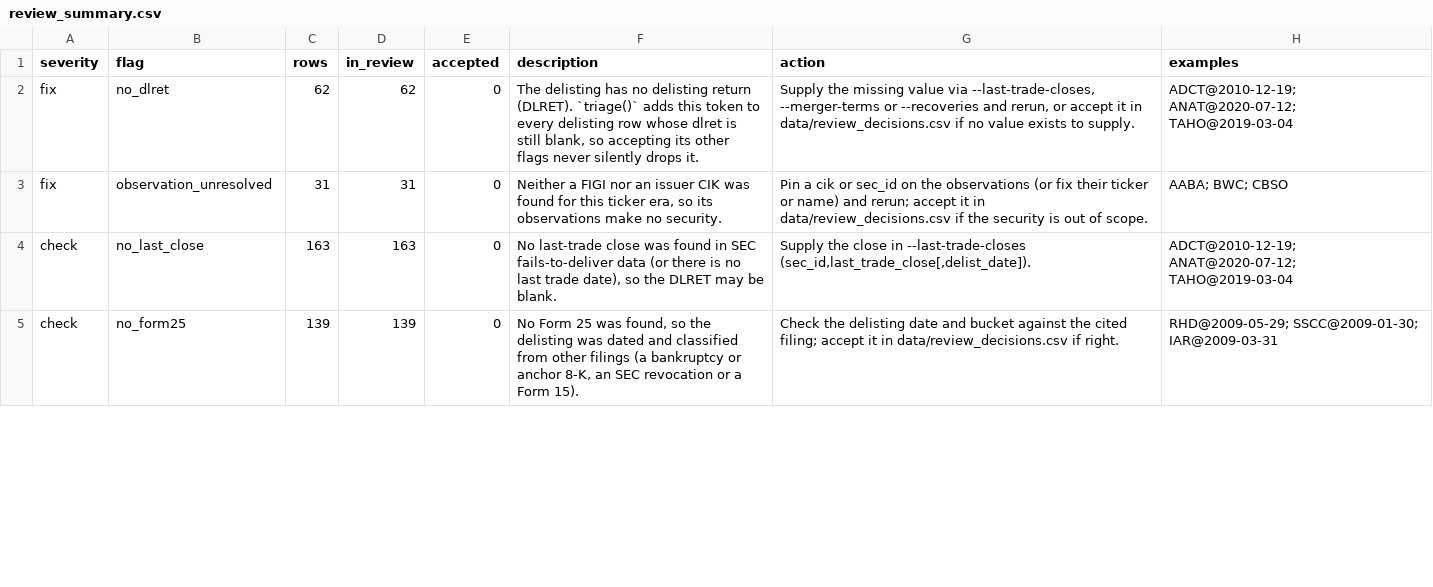
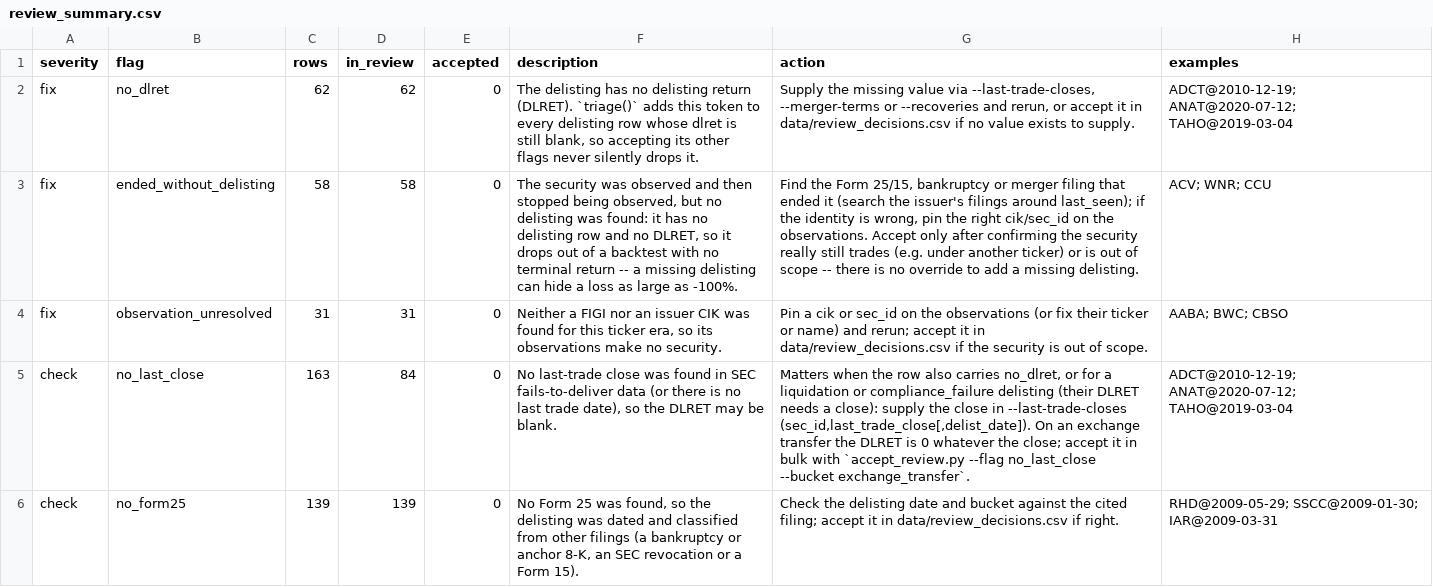
Before and after one commit to royelee/delist-detection, a CSV file: output/review_summary.csv, drawn as a sheet; only a part is shown; addresses are those after the commit; the diff covers the shown part only; the diff names each change by its address in the sheet, - before the commit and + after, or states it on an @@ line.

```diff
--- a/output/review_summary.csv
+++ b/output/review_summary.csv
+row 3: fix | ended_without_delisting | 58 | 58 | 0 | The security was observed and then stopped being observed, but no delisting was found: it has no delisting row and no DLRET, so it drops out of a backtest with no terminal return -- a missing delisting can hide a loss as large as -100%. | Find the Form 25/15, bankruptcy or merger filing that ended it (search the issuer's filings around last_seen); if the identity is wrong, pin the right cik/sec_id on the observations. Accept only after confirming the security really still trades (e.g. under another ticker) or is out of scope -- there is no override to add a missing delisting. | ACV; WNR; CCU
-D5 (in_review): 163
+D5 (in_review): 84
-G5 (action): Supply the close in --last-trade-closes (sec_id,last_trade_close[,delist_date]).
+G5 (action): Matters when the row also carries no_dlret, or for a liquidation or compliance_failure delisting (their DLRET needs a close): supply the close in --last-trade-closes (sec_id,last_trade_close[,delist_date]). On an exchange transfer the DLRET is 0 whatever the close; accept it in bulk with `accept_review.py --flag no_last_close --bucket exchange_transfer`.
```
Also changed, not shown: 1 removed row and 5 edited cells elsewhere in this file, 4 other files.
